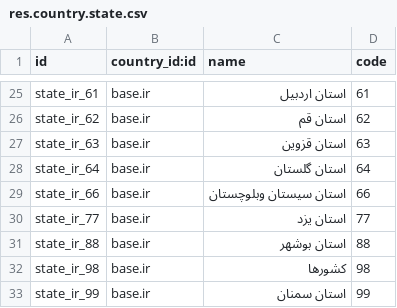
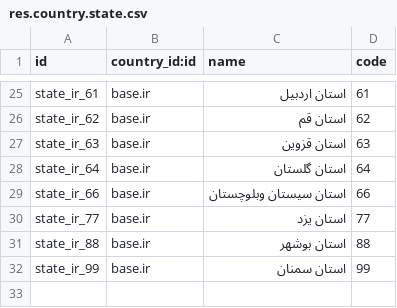
Before and after one commit to OCA/l10n-iran, a CSV file: l10n_ir_states/data/res.country.state.csv, drawn as a sheet; only a part is shown, gaps mark what is left out.

```diff
--- a/l10n_ir_states/data/res.country.state.csv
+++ b/l10n_ir_states/data/res.country.state.csv
@@ -31,3 +31,2 @@ state_ir_77,base.ir,استان يزد,77
 state_ir_88,base.ir,استان بوشهر,88
-state_ir_98,base.ir,کشورها,98
 state_ir_99,base.ir,استان سمنان,99
```
Also changed, not shown: 1 other file.
